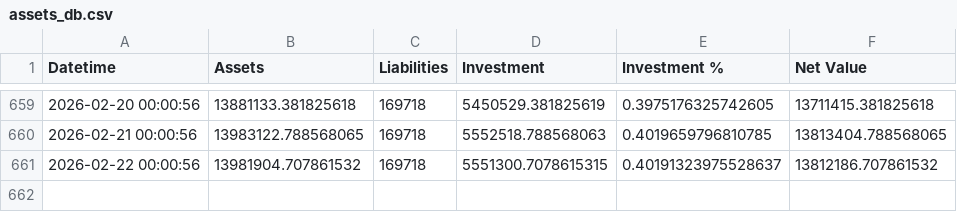
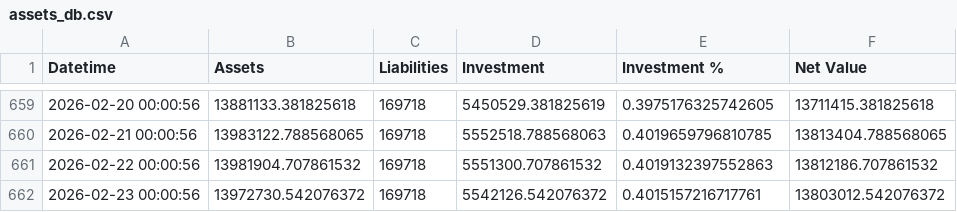
Before and after one commit to hangeng/balance_sheet_repo, a CSV file: assets_db.csv, drawn as a sheet; only a part is shown, gaps mark what is left out.

```diff
--- a/assets_db.csv
+++ b/assets_db.csv
@@ -660,2 +660,3 @@ Datetime,Assets,Liabilities,Investment,Investment %,Net Value
 2026-02-21 00:00:56,13983122.788568065,169718,5552518.788568063,0.4019659796810785,13813404.788568065
-2026-02-22 00:00:56,13981904.707861532,169718,5551300.7078615315,0.40191323975528637,13812186.707861532
+2026-02-22 00:00:56,13981904.707861532,169718,5551300.707861532,0.4019132397552863,13812186.707861532
+2026-02-23 00:00:56,13972730.542076372,169718,5542126.542076372,0.4015157216717761,13803012.542076372
```
Also changed, not shown: balancesheet.csv, 2 other files.
